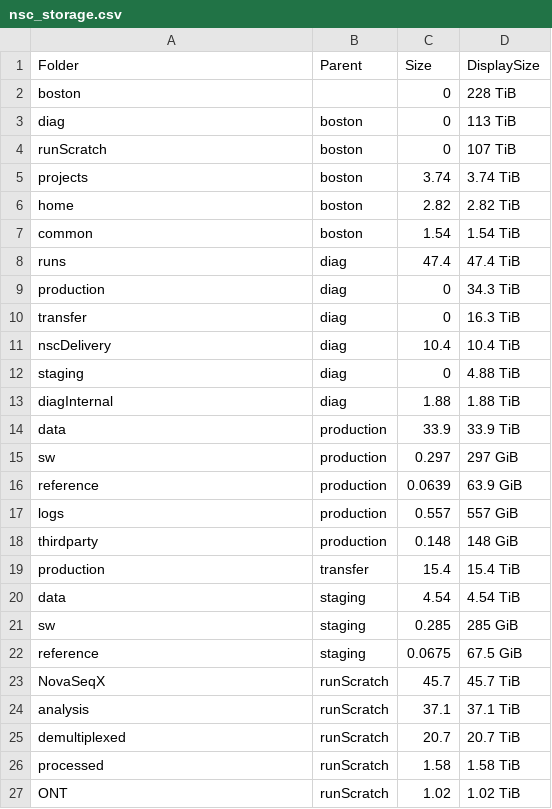
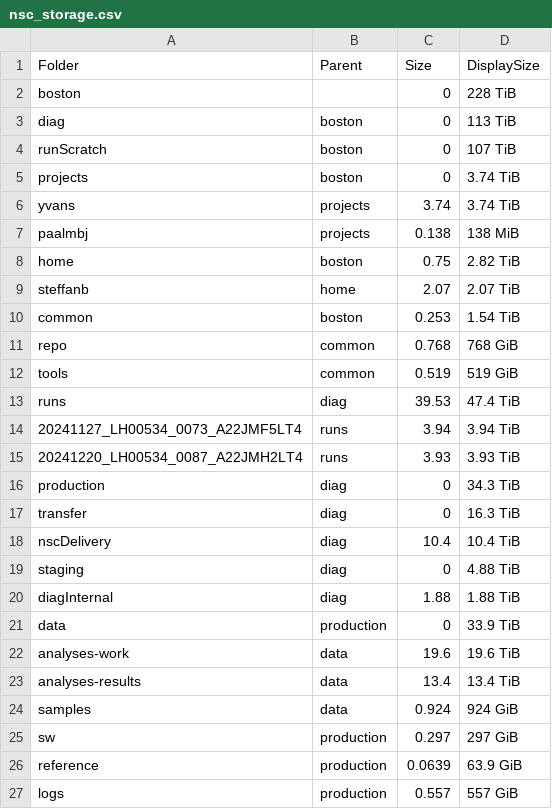
Before and after one commit to xuyangy/website, a CSV file: projects/wgs_upscale/nsc_storage.csv, drawn as a sheet; only a part is shown; the shorter side is filled out with more unchanged rows.

Commit message:
add more

```diff
--- a/projects/wgs_upscale/nsc_storage.csv
+++ b/projects/wgs_upscale/nsc_storage.csv
@@ -4,6 +4,13 @@ diag,boston,0,113 TiB
 runScratch,boston,0,107 TiB
-projects,boston,3.74,3.74 TiB
-home,boston,2.82,2.82 TiB
-common,boston,1.54,1.54 TiB
-runs,diag,47.4,47.4 TiB
+projects,boston,0,3.74 TiB
+yvans,projects,3.74,3.74 TiB
+paalmbj,projects,0.138,138 MiB
+home,boston,0.75,2.82 TiB
+steffanb,home,2.07,2.07 TiB
+common,boston,0.253,1.54 TiB
+repo,common,0.768,768 GiB
+tools,common,0.519,519 GiB
+runs,diag,39.53,47.4 TiB
+20241127_LH00534_0073_A22JMF5LT4,runs,3.94,3.94 TiB
+20241220_LH00534_0087_A22JMH2LT4,runs,3.93,3.93 TiB
 production,diag,0,34.3 TiB
@@ -13,3 +20,6 @@ staging,diag,0,4.88 TiB
 diagInternal,diag,1.88,1.88 TiB
-data,production,33.9,33.9 TiB
+data,production,0,33.9 TiB
+analyses-work,data,19.6,19.6 TiB
+analyses-results,data,13.4,13.4 TiB
+samples,data,0.924,924 GiB
 sw,production,0.297,297 GiB
```
